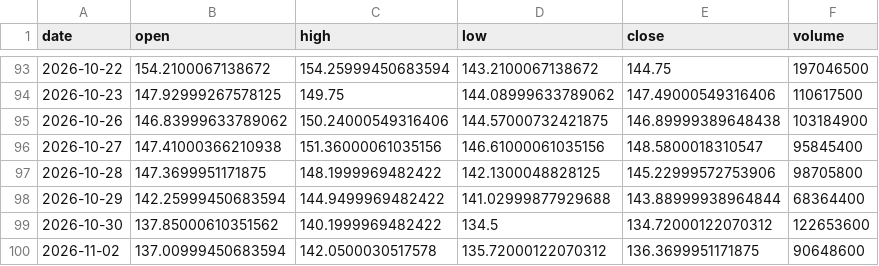
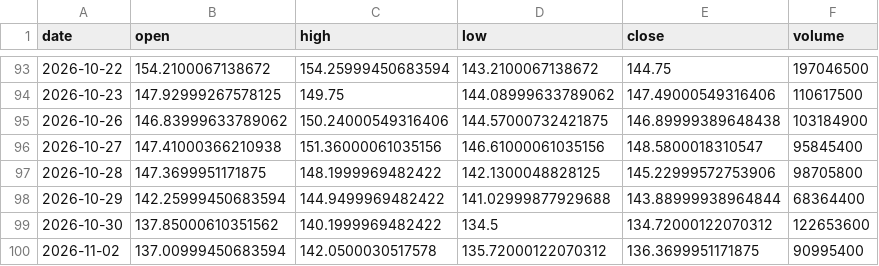
Before and after one commit to dataphilth/spcx-console, a CSV file: data/prices.csv, drawn as a sheet; only a part is shown, gaps mark what is left out.

```diff
--- a/data/prices.csv
+++ b/data/prices.csv
@@ -99,2 +99,2 @@ date,open,high,low,close,volume
 2026-10-30,137.85000610351562,140.1999969482422,134.5,134.72000122070312,122653600
-2026-11-02,137.00999450683594,142.0500030517578,135.72000122070312,136.3699951171875,90648600
+2026-11-02,137.00999450683594,142.0500030517578,135.72000122070312,136.3699951171875,90995400
```
Also changed, not shown: data/iv_history.csv, data/prices_1h.csv, 5 other files.
